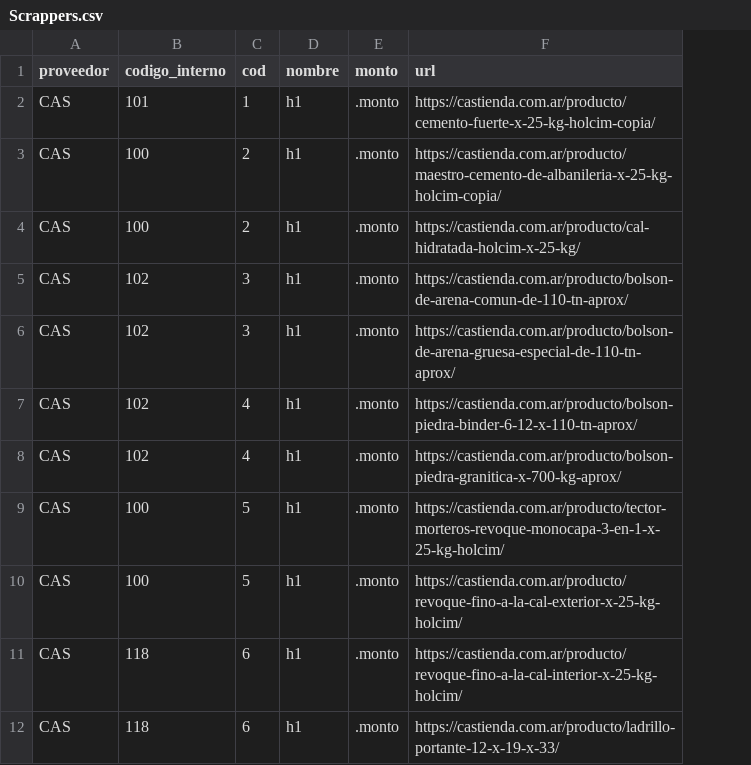
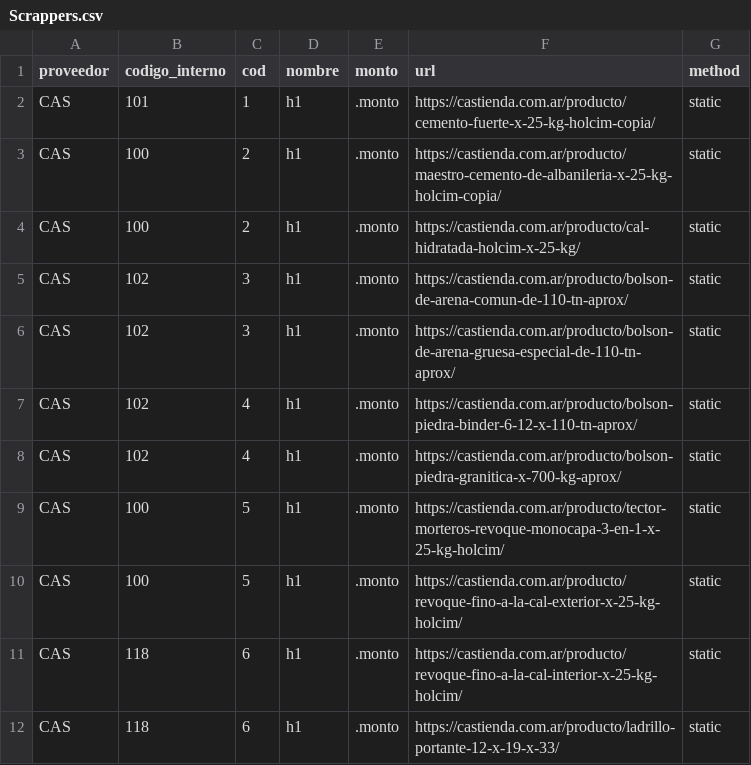
Before and after one commit to valentnluc/price_scrapper, a CSV file: Scrappers.csv, drawn as a sheet; only a part is shown; the diff names each change by its address in the sheet, - before the commit and + after, or states it on an @@ line.

```diff
--- a/Scrappers.csv
+++ b/Scrappers.csv
+column G (method), rows 2-12: all static
```
Also changed, not shown: 3 other files.
